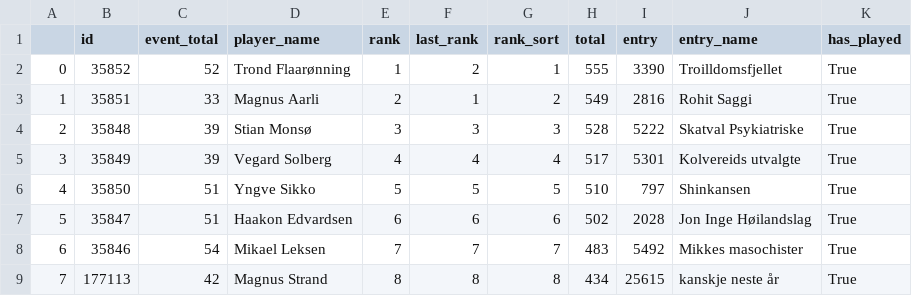
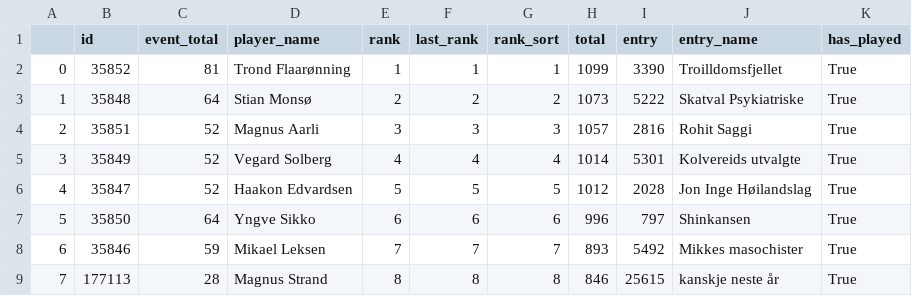
Before and after one commit to vegraux/fantasy-dashboard, a CSV file: fantasy/data/2025/manager_info.csv, drawn as a sheet.

```diff
--- a/fantasy/data/2025/manager_info.csv
+++ b/fantasy/data/2025/manager_info.csv
@@ -1,9 +1,9 @@
 ,id,event_total,player_name,rank,last_rank,rank_sort,total,entry,entry_name,has_played
-0,35852,52,Trond Flaarønning,1,2,1,555,3390,Troilldomsfjellet,True
-1,35851,33,Magnus Aarli,2,1,2,549,2816,Rohit Saggi,True
-2,35848,39,Stian Monsø,3,3,3,528,5222,Skatval Psykiatriske,True
-3,35849,39,Vegard Solberg,4,4,4,517,5301,Kolvereids utvalgte,True
-4,35850,51,Yngve Sikko,5,5,5,510,797,Shinkansen,True
-5,35847,51,Haakon Edvardsen,6,6,6,502,2028,Jon Inge Høilandslag,True
-6,35846,54,Mikael Leksen,7,7,7,483,5492,Mikkes masochister,True
-7,177113,42,Magnus Strand,8,8,8,434,25615,kanskje neste år,True
+0,35852,81,Trond Flaarønning,1,1,1,1099,3390,Troilldomsfjellet,True
+1,35848,64,Stian Monsø,2,2,2,1073,5222,Skatval Psykiatriske,True
+2,35851,52,Magnus Aarli,3,3,3,1057,2816,Rohit Saggi,True
+3,35849,52,Vegard Solberg,4,4,4,1014,5301,Kolvereids utvalgte,True
+4,35847,52,Haakon Edvardsen,5,5,5,1012,2028,Jon Inge Høilandslag,True
+5,35850,64,Yngve Sikko,6,6,6,996,797,Shinkansen,True
+6,35846,59,Mikael Leksen,7,7,7,893,5492,Mikkes masochister,True
+7,177113,28,Magnus Strand,8,8,8,846,25615,kanskje neste år,True
```
Also changed, not shown: fantasy/data/2025/manager_event_stats.csv, 4 other files.
